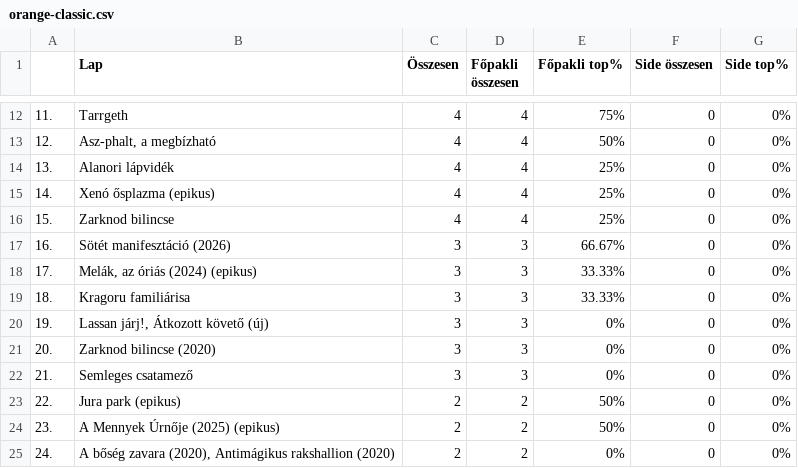
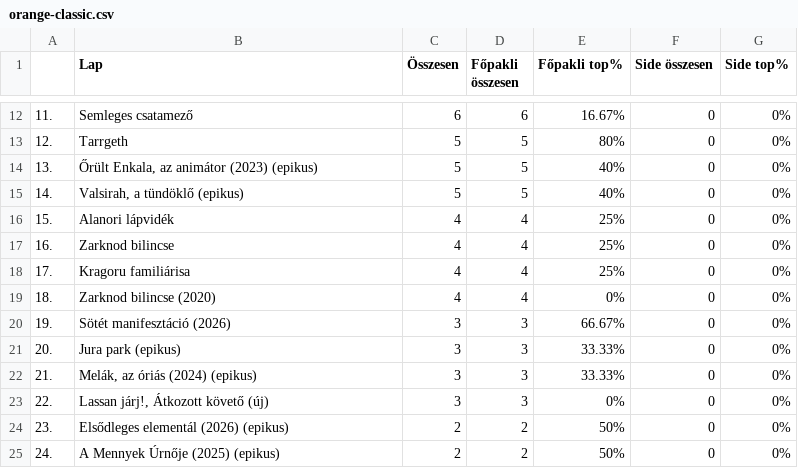
Before and after one commit to kissgabormatyas/HKKmeta, a CSV file: data/orange-classic.csv, drawn as a sheet; only a part is shown, gaps mark what is left out; the diff covers the shown part only.

```diff
--- a/data/orange-classic.csv
+++ b/data/orange-classic.csv
@@ -12,14 +12,14 @@
-11.,Tarrgeth,4,4,75%,0,0%
-12.,"Asz-phalt, a megbízható",4,4,50%,0,0%
-13.,Alanori lápvidék,4,4,25%,0,0%
-14.,Xenó ősplazma (epikus),4,4,25%,0,0%
-15.,Zarknod bilincse,4,4,25%,0,0%
-16.,Sötét manifesztáció (2026),3,3,66.67%,0,0%
-17.,"Melák, az óriás (2024) (epikus)",3,3,33.33%,0,0%
-18.,Kragoru familiárisa,3,3,33.33%,0,0%
-19.,"Lassan járj!, Átkozott követő (új)",3,3,0%,0,0%
-20.,Zarknod bilincse (2020),3,3,0%,0,0%
-21.,Semleges csatamező,3,3,0%,0,0%
-22.,Jura park (epikus),2,2,50%,0,0%
-23.,A Mennyek Úrnője (2025) (epikus),2,2,50%,0,0%
-24.,"A bőség zavara (2020), Antimágikus rakshallion (2020)",2,2,0%,0,0%
+11.,Semleges csatamező,6,6,16.67%,0,0%
+12.,Tarrgeth,5,5,80%,0,0%
+13.,"Őrült Enkala, az animátor (2023) (epikus)",5,5,40%,0,0%
+14.,"Valsirah, a tündöklő (epikus)",5,5,40%,0,0%
+15.,Alanori lápvidék,4,4,25%,0,0%
+16.,Zarknod bilincse,4,4,25%,0,0%
+17.,Kragoru familiárisa,4,4,25%,0,0%
+18.,Zarknod bilincse (2020),4,4,0%,0,0%
+19.,Sötét manifesztáció (2026),3,3,66.67%,0,0%
+20.,Jura park (epikus),3,3,33.33%,0,0%
+21.,"Melák, az óriás (2024) (epikus)",3,3,33.33%,0,0%
+22.,"Lassan járj!, Átkozott követő (új)",3,3,0%,0,0%
+23.,Elsődleges elementál (2026) (epikus),2,2,50%,0,0%
+24.,A Mennyek Úrnője (2025) (epikus),2,2,50%,0,0%
```
Also changed, not shown: 4 added rows and 74 edited cells elsewhere in this file, data/topcards-classic.csv, 1 other file.
